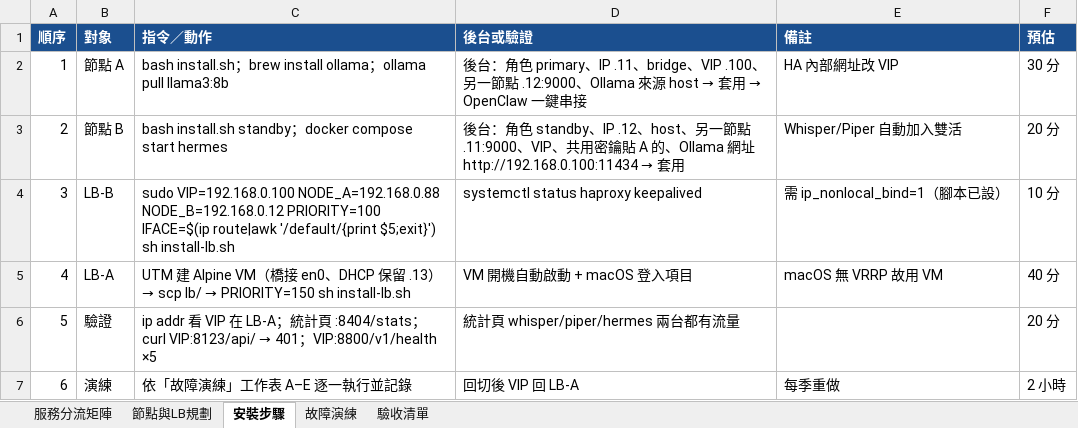
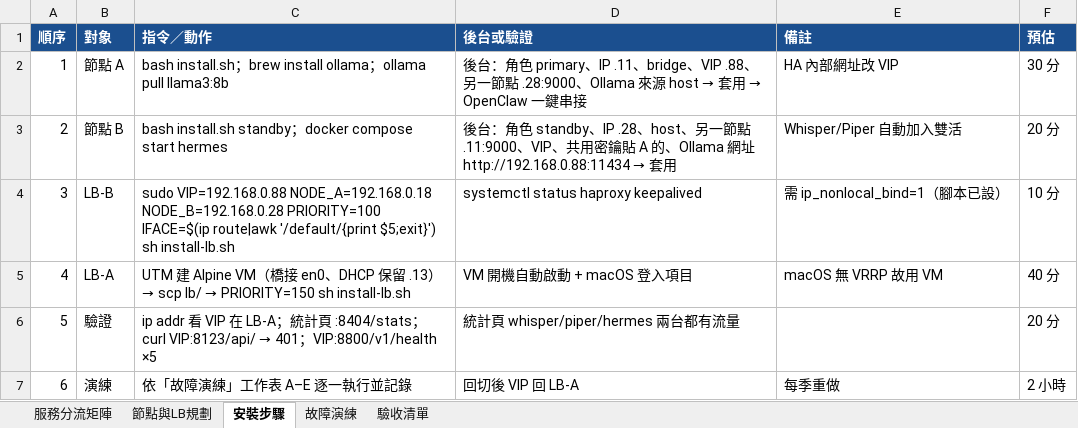
Before and after one commit to allenchen1113official/smarthome, an Excel workbook: docs/SOP/assets/青鳥雙節點負載均衡安裝表.xlsx, sheet 安裝步驟, drawn as a sheet; values as stored, in another font and other column widths than the file's, no borders; the diff names each change by its address in the sheet, - before the commit and + after, or states it on an @@ line.

```diff
--- a/docs/SOP/assets/青鳥雙節點負載均衡安裝表.xlsx (sheet 安裝步驟)
+++ b/docs/SOP/assets/青鳥雙節點負載均衡安裝表.xlsx (sheet 安裝步驟)
-D2 (後台或驗證): …、bridge、VIP .100、另一節點 .12:9000、Ollama 來源…
+D2 (後台或驗證): …、bridge、VIP .88、另一節點 .28:9000、Ollama 來源…
@@ D3 (後台或驗證): …standby、IP .12、host、另一節點 .11:9000、VIP、共用密鑰貼 A 的、Ollama 網址 http://192.168.0.100:11434 → 套用 → …standby、IP .28、host、另一節點 .11:9000、VIP、共用密鑰貼 A 的、Ollama 網址 http://192.168.0.88:11434 → 套用 @@
-C4 (指令／動作): sudo VIP=192.168.0.100 NODE_A=192.168.0.88 NODE_B=192.168.0.12 PRIORITY=100 IFACE=$(ip…
+C4 (指令／動作): sudo VIP=192.168.0.88 NODE_A=192.168.0.18 NODE_B=192.168.0.28 PRIORITY=100 IFACE=$(ip…
```
Also changed, not shown: sheet 節點與LB規劃, docs/SOP/assets/青鳥OpenClaw部署確認表.xlsx, 36 other files.
